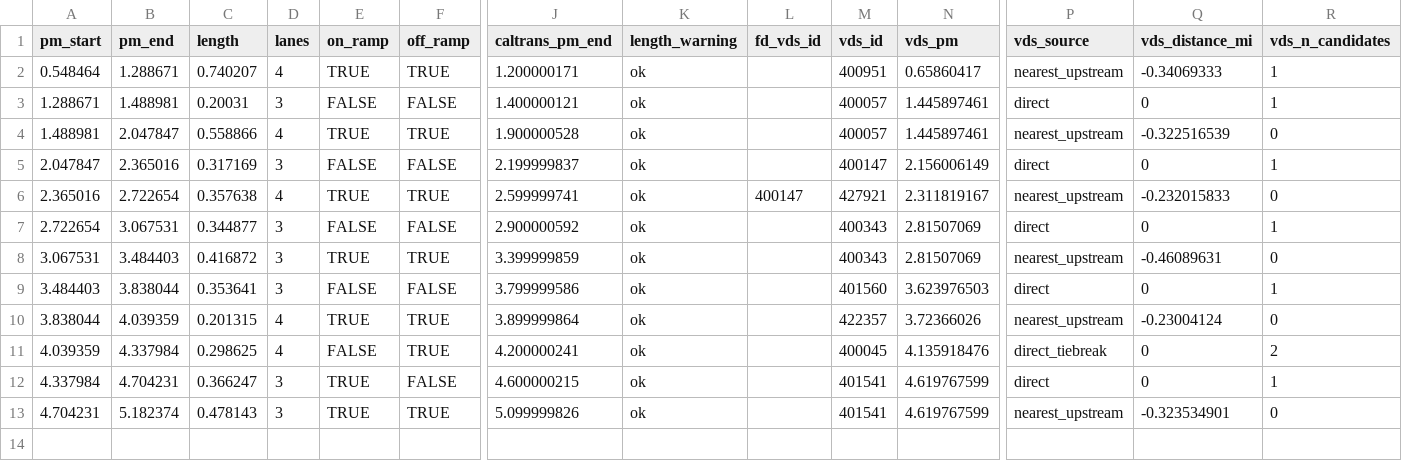
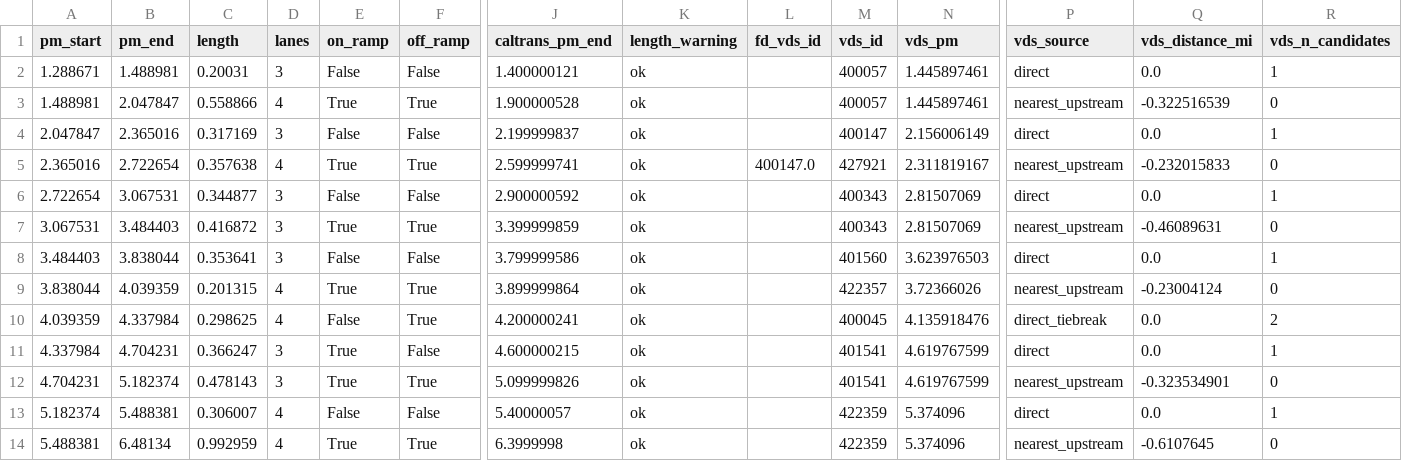
Before and after one commit to HodgeLab/ctm-for-dwc, a CSV file: case_studies/I880N_5mi/cells.csv, drawn as a sheet; only a part is shown, gaps mark what is left out; removed rows and columns are numbered as before the commit, all else as after; rows hold the shown columns only; the diff names each change by its address in the sheet, - before the commit and + after, or states it on an @@ line.

Commit message:
Removing cell 0 from other case studies

```diff
--- a/case_studies/I880N_5mi/cells.csv
+++ b/case_studies/I880N_5mi/cells.csv
-row 2: 0.548464 | 1.288671 | 0.740207 | 4 | TRUE | TRUE | 1.200000171 | ok |  | 400951 | 0.65860417 | nearest_upstream | -0.34069333 | 1
-E2 (on_ramp): FALSE
+E2 (on_ramp): False
-F2 (off_ramp): FALSE
+F2 (off_ramp): False
-Q2 (vds_distance_mi): 0
+Q2 (vds_distance_mi): 0.0
-E3 (on_ramp): TRUE
+E3 (on_ramp): True
-F3 (off_ramp): TRUE
+F3 (off_ramp): True
-E4 (on_ramp): FALSE
+E4 (on_ramp): False
-F4 (off_ramp): FALSE
+F4 (off_ramp): False
-Q4 (vds_distance_mi): 0
+Q4 (vds_distance_mi): 0.0
-E5 (on_ramp): TRUE
+E5 (on_ramp): True
-F5 (off_ramp): TRUE
+F5 (off_ramp): True
-L5 (fd_vds_id): 400147
+L5 (fd_vds_id): 400147.0
-E6 (on_ramp): FALSE
+E6 (on_ramp): False
-F6 (off_ramp): FALSE
+F6 (off_ramp): False
-Q6 (vds_distance_mi): 0
+Q6 (vds_distance_mi): 0.0
-E7 (on_ramp): TRUE
+E7 (on_ramp): True
-F7 (off_ramp): TRUE
+F7 (off_ramp): True
-E8 (on_ramp): FALSE
+E8 (on_ramp): False
-F8 (off_ramp): FALSE
+F8 (off_ramp): False
-Q8 (vds_distance_mi): 0
+Q8 (vds_distance_mi): 0.0
-E9 (on_ramp): TRUE
+E9 (on_ramp): True
-F9:F10 (off_ramp): TRUE
+F9:F10 (off_ramp): True
-E10 (on_ramp): FALSE
+E10 (on_ramp): False
-Q10:Q11 (vds_distance_mi): 0
+Q10:Q11 (vds_distance_mi): 0.0
-E11:E12 (on_ramp): TRUE
+E11:E12 (on_ramp): True
-F11 (off_ramp): FALSE
+F11 (off_ramp): False
-F12 (off_ramp): TRUE
+F12 (off_ramp): True
+row 13: 5.182374 | 5.488381 | 0.306007 | 4 | False | False | 5.40000057 | ok |  | 422359 | 5.374096 | direct | 0.0 | 1
+row 14: 5.488381 | 6.48134 | 0.992959 | 4 | True | True | 6.3999998 | ok |  | 422359 | 5.374096 | nearest_upstream | -0.6107645 | 0
```
Also changed, not shown: case_studies/I880N_10mi/cells.csv, case_studies/I880N_1mi/cells.csv, 6 other files.
